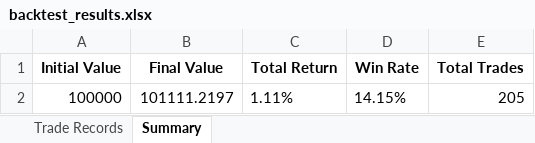
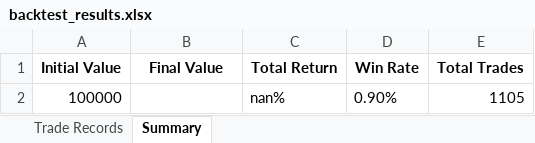
Before and after one commit to Rain1047/uchu_trade, an Excel workbook: backend/backtest_results.xlsx, sheet Summary, drawn as a sheet; values as stored, in another font and other column widths than the file's, no borders; removed rows and columns are numbered as before the commit, all else as after; the diff names each change by its address in the sheet, - before the commit and + after, or states it on an @@ line.

```diff
--- a/backend/backtest_results.xlsx (sheet Summary)
+++ b/backend/backtest_results.xlsx (sheet Summary)
-row 2: 100000 | 101111.2197 | 1.11% | 14.15% | 205
+row 2: 100000 |  | nan% | 0.90% | 1105
```
Also changed, not shown: sheet Trade Records, 39 other files.
